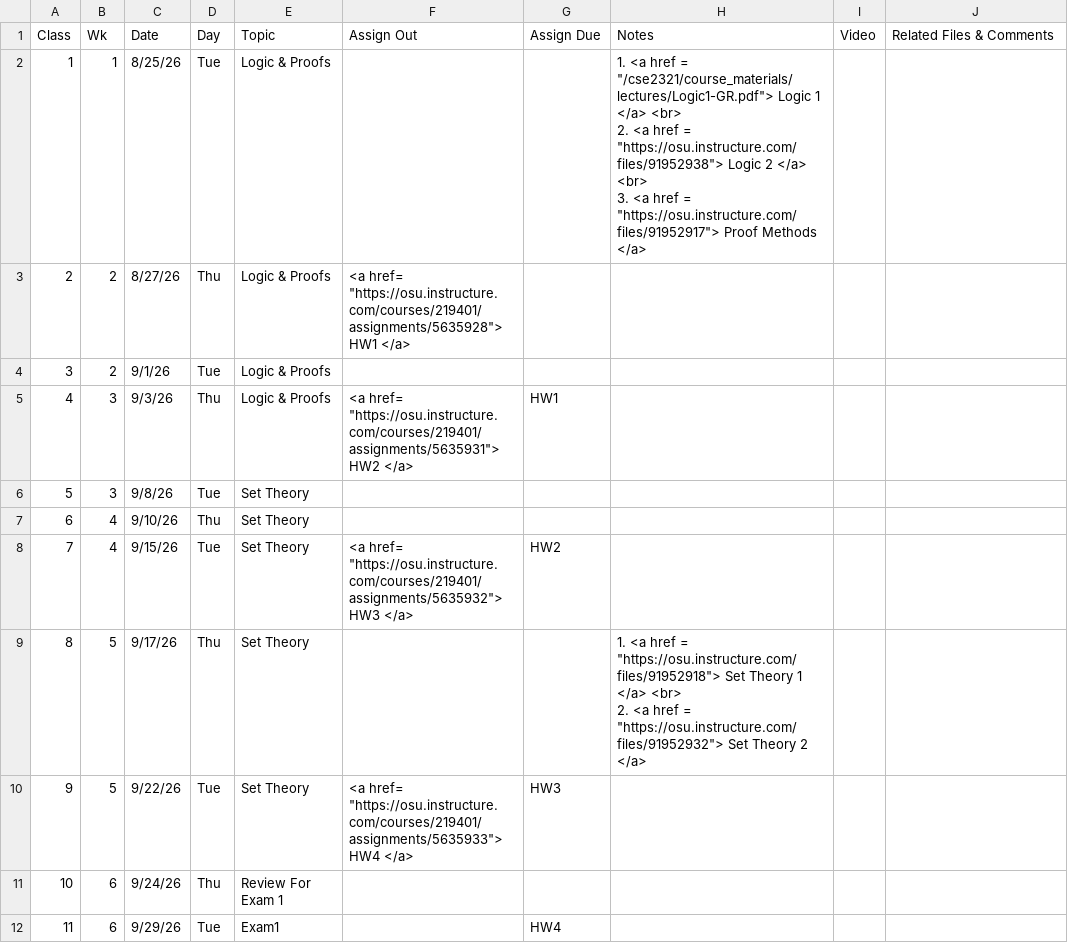
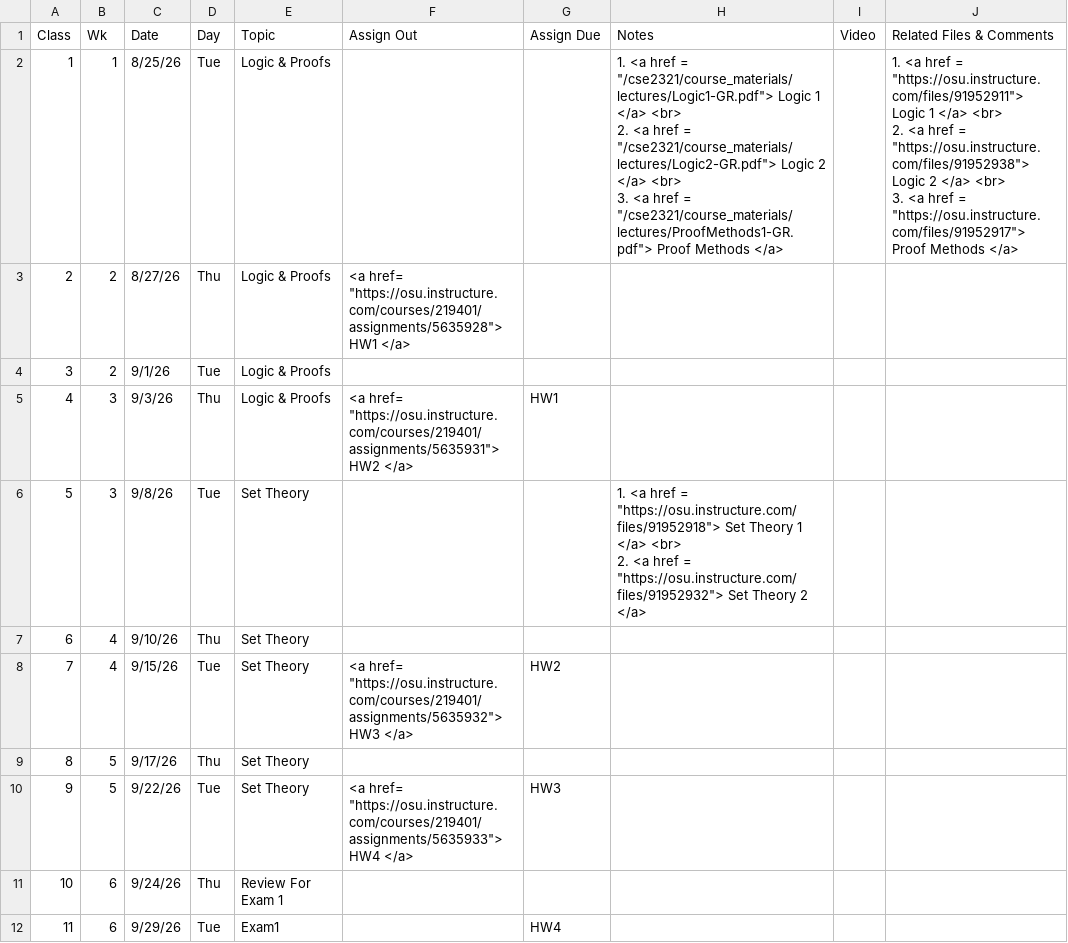
Before and after one commit to gryslik/cse2321, a CSV file: _data/Syllabus.csv, drawn as a sheet; only a part is shown.

Commit message:
More lecture notes.

```diff
--- a/_data/Syllabus.csv
+++ b/_data/Syllabus.csv
@@ -1,5 +1,7 @@
 Class,Wk,Date,Day,Topic,Assign Out,Assign Due,Notes,Video,Related Files & Comments
-1,1,8/25/26,Tue,Logic & Proofs,,,"1. <a href =  ""/cse2321/course_materials/lectures/Logic1-GR.pdf""> Logic 1  </a> <br>
-2. <a href =  ""https://osu.instructure.com/files/91952938""> Logic 2 </a> <br>
-3. <a href =  ""https://osu.instructure.com/files/91952917""> Proof Methods </a>",,
+1,1,8/25/26,Tue,Logic & Proofs,,,"1. <a href =  ""/cse2321/course_materials/lectures/Logic1-GR.pdf""> Logic 1  </a> <br>
+2. <a href =  ""/cse2321/course_materials/lectures/Logic2-GR.pdf""> Logic 2 </a> <br>
+3. <a href =  ""/cse2321/course_materials/lectures/ProofMethods1-GR.pdf""> Proof Methods </a>",,"1. <a href =  ""https://osu.instructure.com/files/91952911""> Logic 1  </a> <br>
+2. <a href =  ""https://osu.instructure.com/files/91952938""> Logic 2 </a> <br>
+3. <a href =  ""https://osu.instructure.com/files/91952917""> Proof Methods </a>"
 2,2,8/27/26,Thu,Logic & Proofs,"<a href= ""https://osu.instructure.com/courses/219401/assignments/5635928""> HW1 </a>",,,,
@@ -7,7 +9,7 @@
 4,3,9/3/26,Thu,Logic & Proofs,"<a href= ""https://osu.instructure.com/courses/219401/assignments/5635931""> HW2 </a>",HW1,,,
-5,3,9/8/26,Tue,Set Theory,,,,,
+5,3,9/8/26,Tue,Set Theory,,,"1. <a href =  ""https://osu.instructure.com/files/91952918""> Set Theory 1  </a> <br>
+2. <a href =  ""https://osu.instructure.com/files/91952932""> Set Theory 2 </a>",,
 6,4,9/10/26,Thu,Set Theory,,,,,
 7,4,9/15/26,Tue,Set Theory,"<a href= ""https://osu.instructure.com/courses/219401/assignments/5635932""> HW3 </a>",HW2,,,
-8,5,9/17/26,Thu,Set Theory,,,"1. <a href =  ""https://osu.instructure.com/files/91952918""> Set Theory 1  </a> <br>
-2. <a href =  ""https://osu.instructure.com/files/91952932""> Set Theory 2 </a>",,
+8,5,9/17/26,Thu,Set Theory,,,,,
 9,5,9/22/26,Tue,Set Theory,"<a href= ""https://osu.instructure.com/courses/219401/assignments/5635933""> HW4 </a>",HW3,,,
```
Also changed, not shown: 3 other files.
